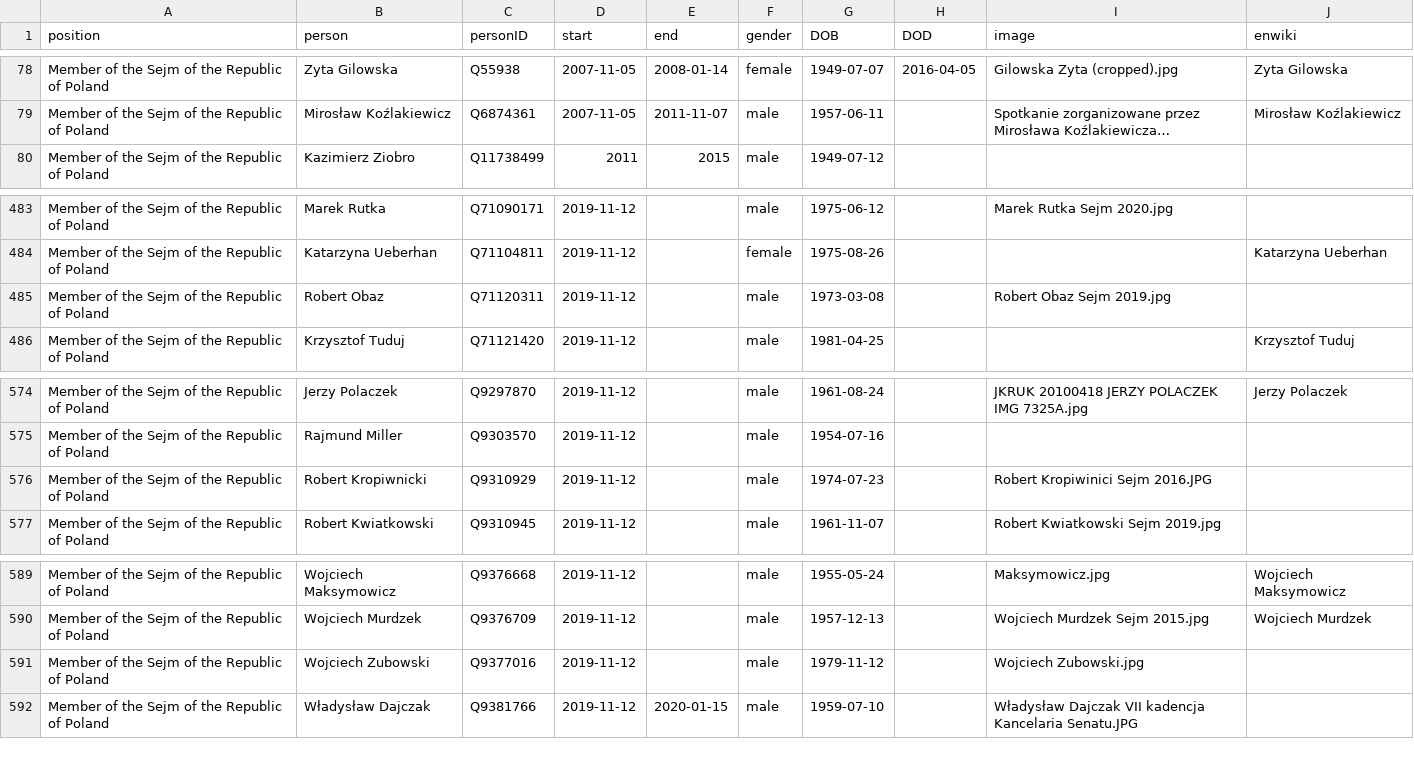
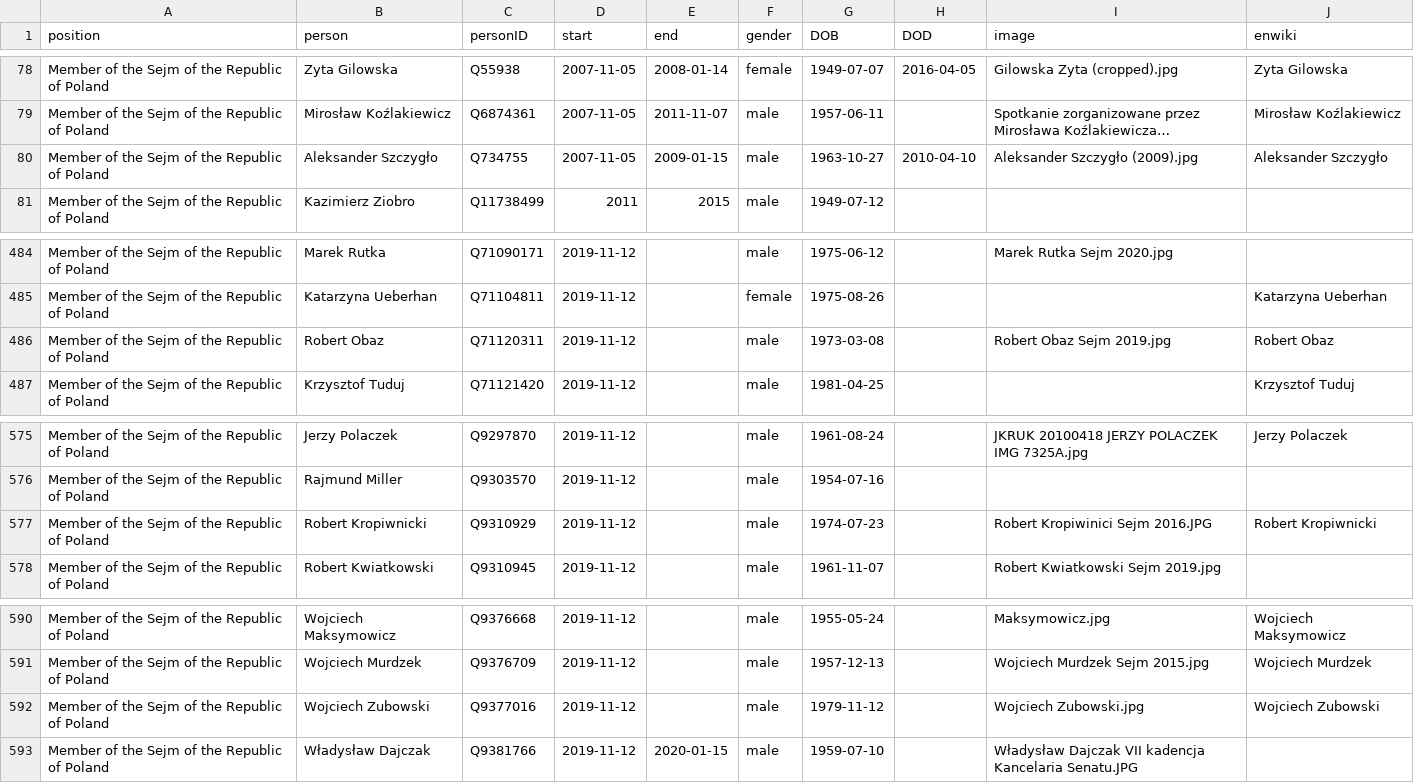
Before and after one commit to every-politician-scrapers/poland-cabinet, a CSV file: html/legislators.csv, drawn as a sheet; only a part is shown, gaps mark what is left out; long unchanged cells end in …; addresses are those after the commit; the diff names each change by its address in the sheet, - before the commit and + after, or states it on an @@ line.

```diff
--- a/html/legislators.csv
+++ b/html/legislators.csv
+row 80: Member of the Sejm of the Republic of Poland | Aleksander Szczygło | Q734755 | 2007-11-05 | 2009-01-15 | male | 1963-10-27 | 2010-04-10 | Aleksander Szczygło (2009).jpg | Aleksander Szczygło
-J486 (enwiki): (empty)
+J486 (enwiki): Robert Obaz
-J577 (enwiki): (empty)
+J577 (enwiki): Robert Kropiwnicki
-J592 (enwiki): (empty)
+J592 (enwiki): Wojciech Zubowski
```
Also changed, not shown: html/holders21.csv.
